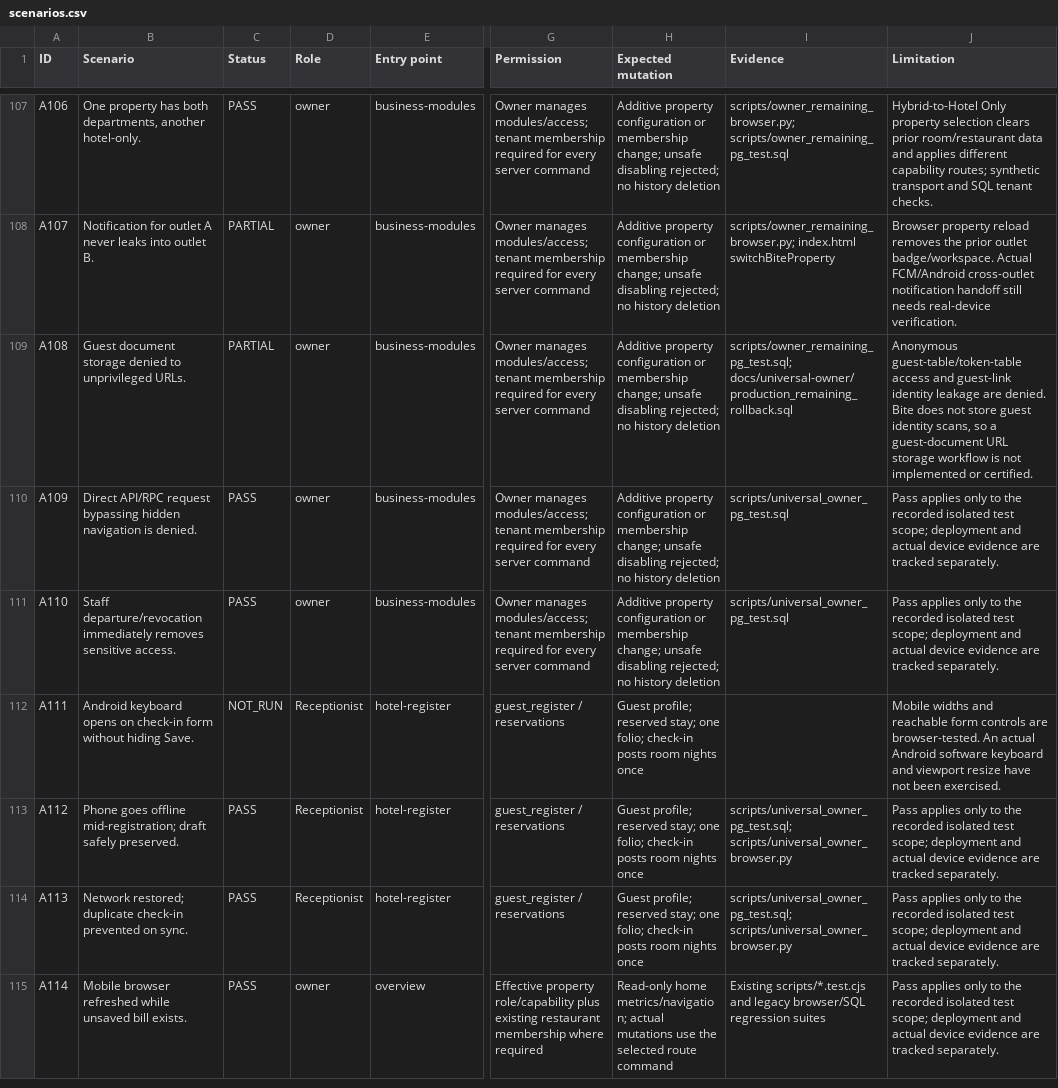
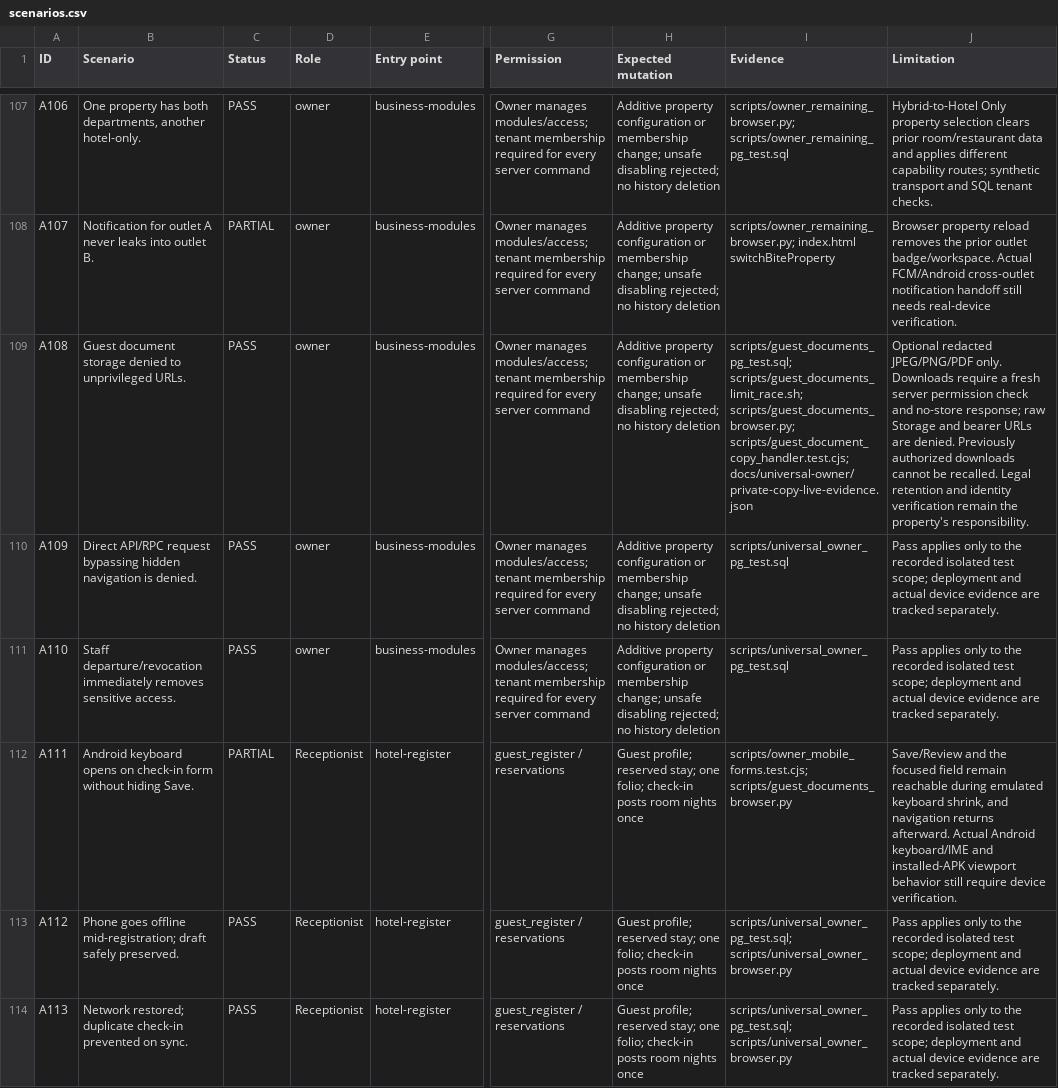
Before and after one commit to gauravjoshi2999/restaurant-os, a CSV file: docs/universal-owner/scenarios.csv, drawn as a sheet; only a part is shown, gaps mark what is left out; the shorter side is filled out with more unchanged rows; the diff names each change by its address in the sheet, - before the commit and + after, or states it on an @@ line.

Commit message:
Record actual private-copy API proof, cleanup and remaining device gates

```diff
--- a/docs/universal-owner/scenarios.csv
+++ b/docs/universal-owner/scenarios.csv
-C109 (Status): PARTIAL
+C109 (Status): PASS
-I109 (Evidence): scripts/owner_remaining_pg_test.sql; docs/universal-owner/production_remaining_rollback.sql
+I109 (Evidence): scripts/guest_documents_pg_test.sql; scripts/guest_documents_limit_race.sh; scripts/guest_documents_browser.py; scripts/guest_document_copy_handler.test.cjs; docs/universal-owner/private-copy-live-evidence.json
-J109 (Limitation): Anonymous guest-table/token-table access and guest-link identity leakage are denied. Bite does not store guest identity scans, so a guest-document URL storage workflow is not implemented or certified.
+J109 (Limitation): Optional redacted JPEG/PNG/PDF only. Downloads require a fresh server permission check and no-store response; raw Storage and bearer URLs are denied. Previously authorized downloads cannot be recalled. Legal retention and identity verification remain the property's responsibility.
-C112 (Status): NOT_RUN
+C112 (Status): PARTIAL
-I112 (Evidence): (empty)
+I112 (Evidence): scripts/owner_mobile_forms.test.cjs; scripts/guest_documents_browser.py
-J112 (Limitation): Mobile widths and reachable form controls are browser-tested. An actual Android software keyboard and viewport resize have not been exercised.
+J112 (Limitation): Save/Review and the focused field remain reachable during emulated keyboard shrink, and navigation returns afterward. Actual Android keyboard/IME and installed-APK viewport behavior still require device verification.
```
Also changed, not shown: 4 other files.
